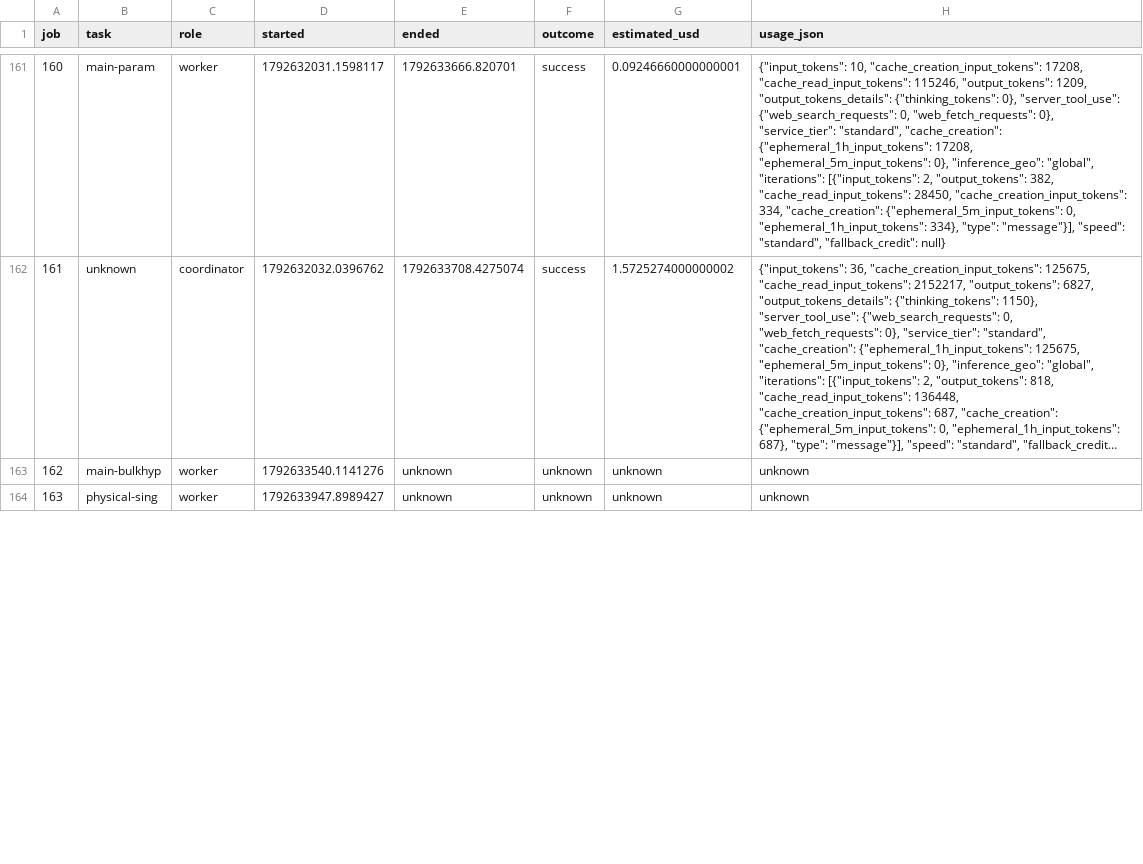
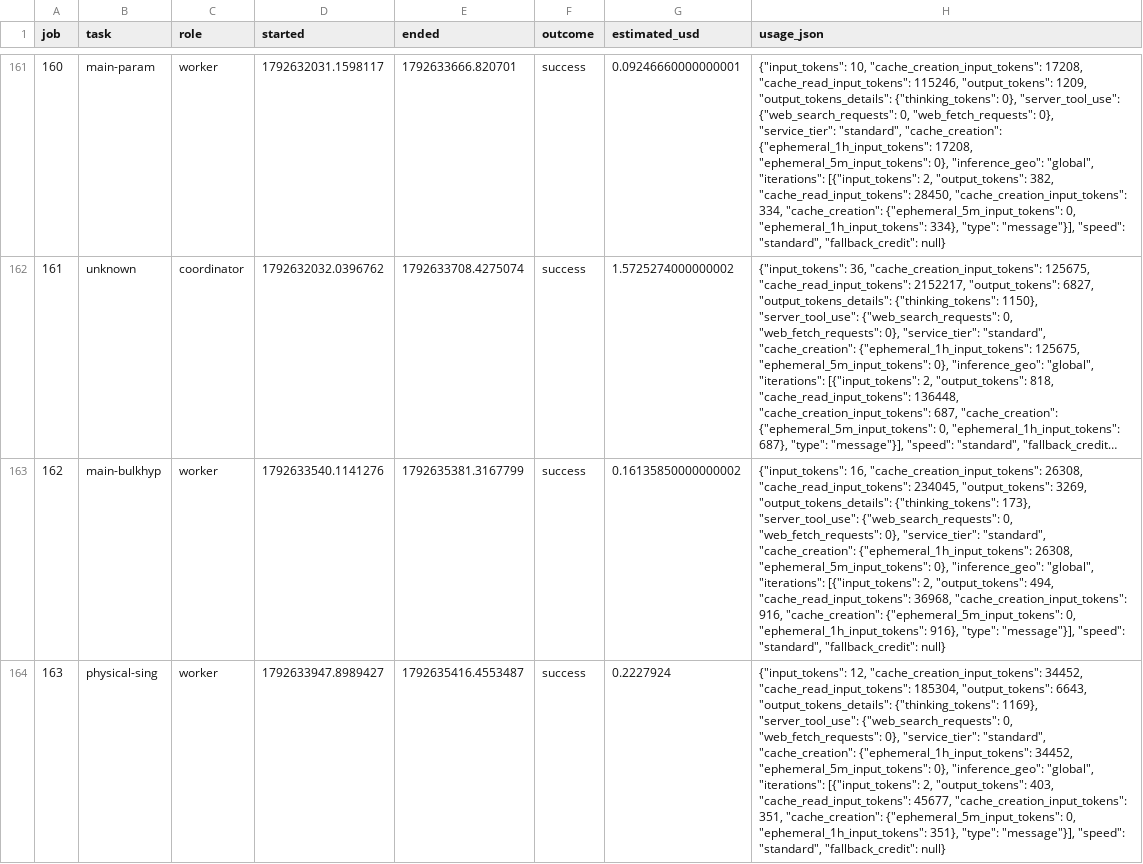
Before and after one commit to ZaytaM/log-gas-lean, a TSV file: state/campaign-usage.tsv, drawn as a sheet; only a part is shown, gaps mark what is left out; long unchanged cells end in …; the diff covers the shown part only; the diff names each change by its address in the sheet, - before the commit and + after, or states it on an @@ line.

Commit message:
Report main theorem campaign progress and usage

```diff
--- a/state/campaign-usage.tsv
+++ b/state/campaign-usage.tsv
-E163 (ended): unknown
+E163 (ended): 1792635381.3167799
-F163:F164 (outcome): unknown
+F163:F164 (outcome): success
-G163 (estimated_usd): unknown
+G163 (estimated_usd): 0.16135850000000002
-H163 (usage_json): unknown
+H163 (usage_json): {"input_tokens": 16, "cache_creation_input_tokens": 26308, "cache_read_input_tokens": 234045, "output_tokens": 3269, "output_tokens_details": {"thinking_tokens": 173}, "server_tool_use": {"web_search_requests": 0, "web_fetch_requests": 0}, "service_tier": "standard", "cache_creation": {"ephemeral_1h_input_tokens": 26308, "ephemeral_5m_input_tokens": 0}, "inference_geo": "global", "iterations": [{"input_tokens": 2, "output_tokens": 494, "cache_read_input_tokens": 36968, "cache_creation_input_tokens": 916, "cache_creation": {"ephemeral_5m_input_tokens": 0, "ephemeral_1h_input_tokens": 916}, "type": "message"}], "speed": "standard", "fallback_credit": null}
-E164 (ended): unknown
+E164 (ended): 1792635416.4553487
-G164 (estimated_usd): unknown
+G164 (estimated_usd): 0.2227924
-H164 (usage_json): unknown
+H164 (usage_json): {"input_tokens": 12, "cache_creation_input_tokens": 34452, "cache_read_input_tokens": 185304, "output_tokens": 6643, "output_tokens_details": {"thinking_tokens": 1169}, "server_tool_use": {"web_search_requests": 0, "web_fetch_requests": 0}, "service_tier": "standard", "cache_creation": {"ephemeral_1h_input_tokens": 34452, "ephemeral_5m_input_tokens": 0}, "inference_geo": "global", "iterations": [{"input_tokens": 2, "output_tokens": 403, "cache_read_input_tokens": 45677, "cache_creation_input_tokens": 351, "cache_creation": {"ephemeral_5m_input_tokens": 0, "ephemeral_1h_input_tokens": 351}, "type": "message"}], "speed": "standard", "fallback_credit": null}
```
Also changed, not shown: 1 added row and 8 edited cells elsewhere in this file, 1 other file.
